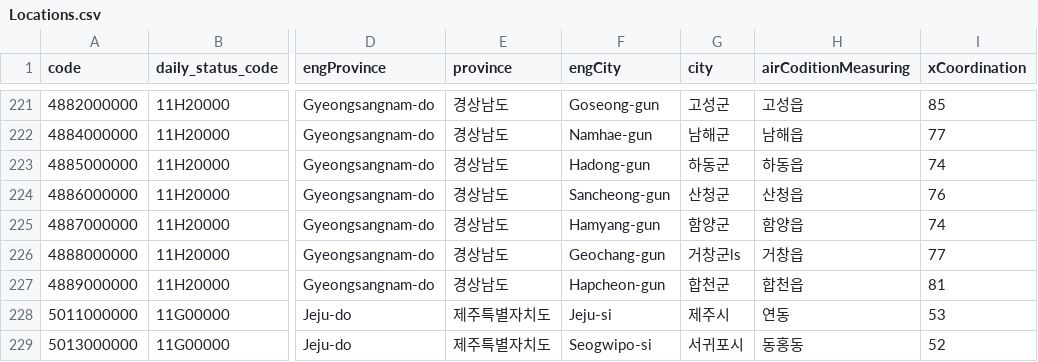
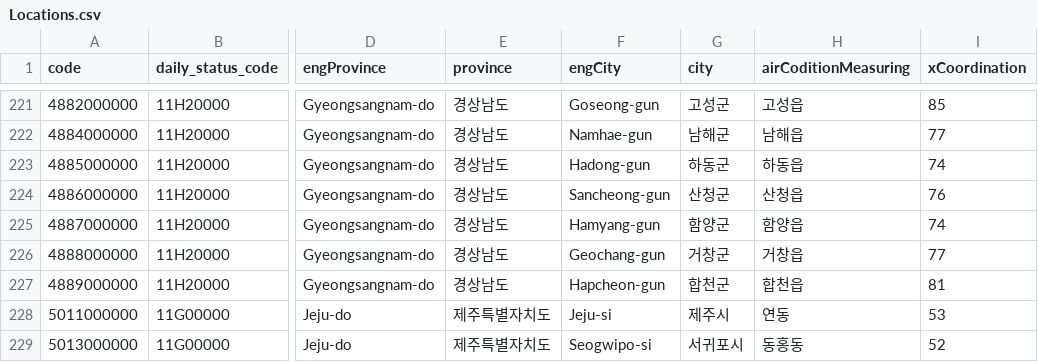
Before and after one commit to UrrrrKWANG/Kloudy, a CSV file: Server/kloudy/csv/Locations.csv, drawn as a sheet; only a part is shown, gaps mark what is left out; the diff names each change by its address in the sheet, - before the commit and + after, or states it on an @@ line.

```diff
--- a/Server/kloudy/csv/Locations.csv
+++ b/Server/kloudy/csv/Locations.csv
-G226 (city): 거창군ls
+G226 (city): 거창군
```
Also changed, not shown: 3 other files.
